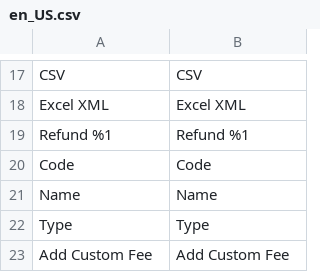
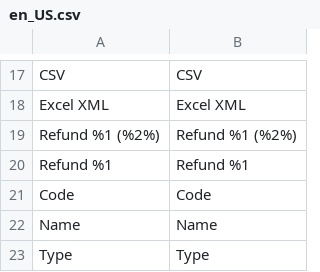
Before and after one commit to JosephLeedy/magento2-module-custom-fees, a CSV file: src/i18n/en_US.csv, drawn as a sheet; only a part is shown, gaps mark what is left out; the shorter side is filled out with more unchanged rows.

Commit message:
Move refunded fees logic to Create Credit Memo Block

```diff
--- a/src/i18n/en_US.csv
+++ b/src/i18n/en_US.csv
@@ -18,2 +18,3 @@ CSV,CSV
 "Excel XML","Excel XML"
+"Refund %1 (%2%)","Refund %1 (%2%)"
 "Refund %1","Refund %1"
```
Also changed, not shown: 4 other files.
